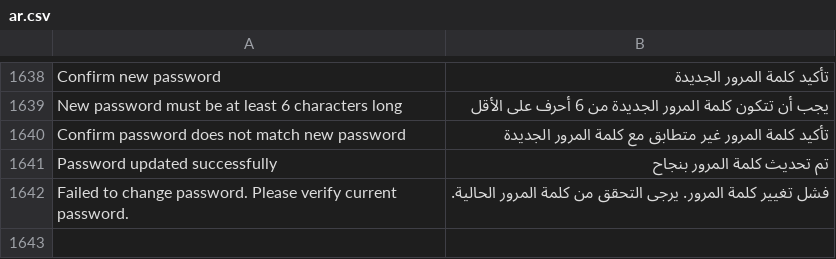
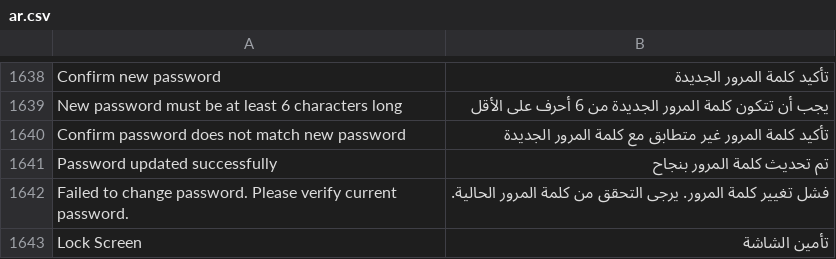
Before and after one commit to champion-sys/POSNext, a CSV file: pos_next/translations/ar.csv, drawn as a sheet; only a part is shown, gaps mark what is left out; the diff names each change by its address in the sheet, - before the commit and + after, or states it on an @@ line.

Commit message:
style: add padding classes to ChangePasswordDialog buttons and update Arabic translations

```diff
--- a/pos_next/translations/ar.csv
+++ b/pos_next/translations/ar.csv
+row 1643: Lock Screen | تأمين الشاشة
```
Also changed, not shown: 1 other file.
